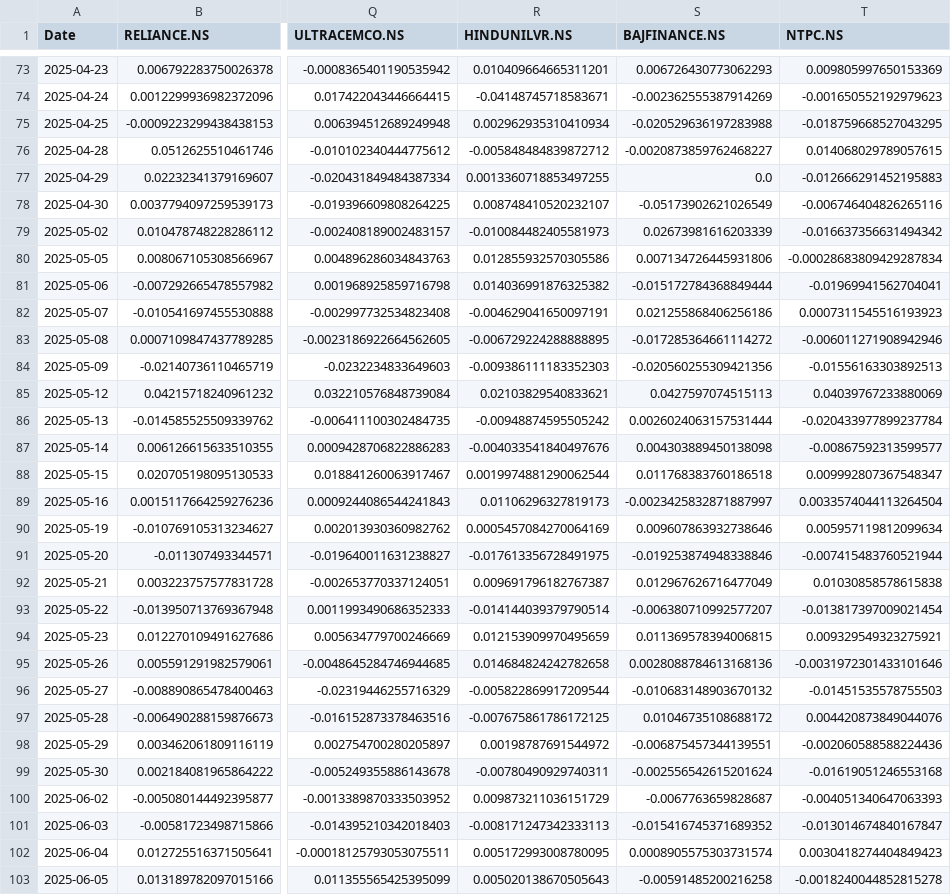
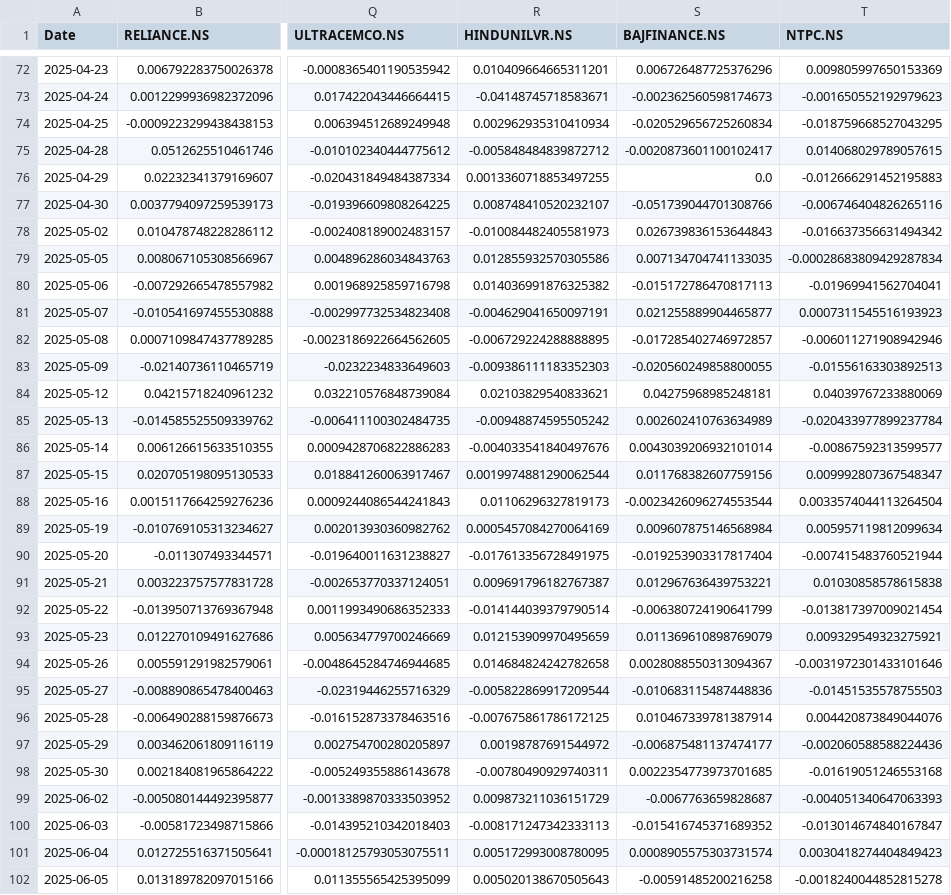
Before and after one commit to Pranavvv08/PortfolioAI, a CSV file: data/log_returns.csv, drawn as a sheet; only a part is shown, gaps mark what is left out; addresses are those after the commit; the diff covers the shown part only; the diff names each change by its address in the sheet, - before the commit and + after, or states it on an @@ line.

```diff
--- a/data/log_returns.csv
+++ b/data/log_returns.csv
-S72 (BAJFINANCE.NS): 0.006726430773062293
+S72 (BAJFINANCE.NS): 0.006726487725376296
-S73 (BAJFINANCE.NS): -0.002362555387914269
+S73 (BAJFINANCE.NS): -0.002362560598174673
-S74 (BAJFINANCE.NS): -0.020529636197283988
+S74 (BAJFINANCE.NS): -0.020529656725260834
-S75 (BAJFINANCE.NS): -0.0020873859762468227
+S75 (BAJFINANCE.NS): -0.0020873601100102417
-S77 (BAJFINANCE.NS): -0.05173902621026549
+S77 (BAJFINANCE.NS): -0.051739044701308766
-S78 (BAJFINANCE.NS): 0.02673981616203339
+S78 (BAJFINANCE.NS): 0.026739836153644843
-S79 (BAJFINANCE.NS): 0.007134726445931806
+S79 (BAJFINANCE.NS): 0.007134704741133035
-S80 (BAJFINANCE.NS): -0.015172784368849444
+S80 (BAJFINANCE.NS): -0.015172786470817113
-S81 (BAJFINANCE.NS): 0.021255868406256186
+S81 (BAJFINANCE.NS): 0.021255889904465877
-S82 (BAJFINANCE.NS): -0.017285364661114272
+S82 (BAJFINANCE.NS): -0.017285402746972857
-S83 (BAJFINANCE.NS): -0.020560255309421356
+S83 (BAJFINANCE.NS): -0.020560249858800055
-S84 (BAJFINANCE.NS): 0.0427597074515113
+S84 (BAJFINANCE.NS): 0.04275968985248181
-S85 (BAJFINANCE.NS): 0.0026024063157531444
+S85 (BAJFINANCE.NS): 0.002602410763634989
-S86 (BAJFINANCE.NS): 0.004303889450138098
+S86 (BAJFINANCE.NS): 0.0043039206932101014
-S87 (BAJFINANCE.NS): 0.011768383760186518
+S87 (BAJFINANCE.NS): 0.011768382607759156
-S88 (BAJFINANCE.NS): -0.0023425832871887997
+S88 (BAJFINANCE.NS): -0.0023426096274553544
-S89 (BAJFINANCE.NS): 0.009607863932738646
+S89 (BAJFINANCE.NS): 0.009607875146568984
-S90 (BAJFINANCE.NS): -0.019253874948338846
+S90 (BAJFINANCE.NS): -0.019253903317817404
-S91 (BAJFINANCE.NS): 0.012967626716477049
+S91 (BAJFINANCE.NS): 0.012967636439753221
-S92 (BAJFINANCE.NS): -0.006380710992577207
+S92 (BAJFINANCE.NS): -0.006380724190641799
-S93 (BAJFINANCE.NS): 0.011369578394006815
+S93 (BAJFINANCE.NS): 0.011369610898769079
-S94 (BAJFINANCE.NS): 0.0028088784613168136
+S94 (BAJFINANCE.NS): 0.0028088550313094367
-S95 (BAJFINANCE.NS): -0.010683148903670132
+S95 (BAJFINANCE.NS): -0.010683115487448836
-S96 (BAJFINANCE.NS): 0.01046735108688172
+S96 (BAJFINANCE.NS): 0.010467339781387914
-S97 (BAJFINANCE.NS): -0.006875457344139551
+S97 (BAJFINANCE.NS): -0.006875481137474177
-S98 (BAJFINANCE.NS): -0.002556542615201624
+S98 (BAJFINANCE.NS): 0.0022354773973701685
```
Also changed, not shown: 1 removed row and 85 edited cells elsewhere in this file, data/price_matrix.csv, outputs/HDBSCAN_clustered_stocks.csv, 9 other files.
